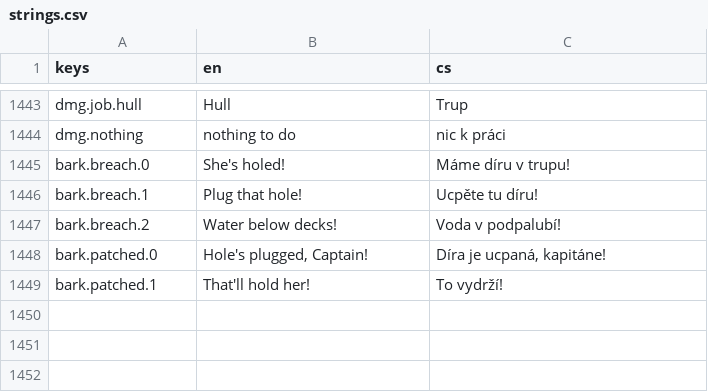
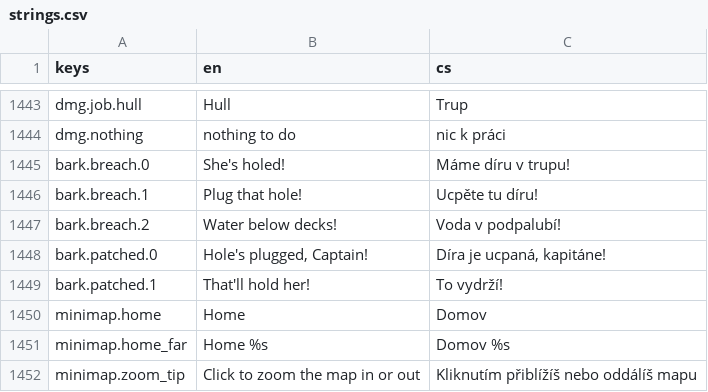
Before and after one commit to xsevcikr/Pirate_Empire, a CSV file: data/i18n/strings.csv, drawn as a sheet; only a part is shown, gaps mark what is left out.

```diff
--- a/data/i18n/strings.csv
+++ b/data/i18n/strings.csv
@@ -1449 +1449,4 @@ bark.patched.0,"Hole's plugged, Captain!","Díra je ucpaná, kapitáne!"
 bark.patched.1,That'll hold her!,To vydrží!
+minimap.home,Home,Domov
+minimap.home_far,Home %s,Domov %s
+minimap.zoom_tip,Click to zoom the map in or out,Kliknutím přiblížíš nebo oddálíš mapu
```
Also changed, not shown: 12 other files.
